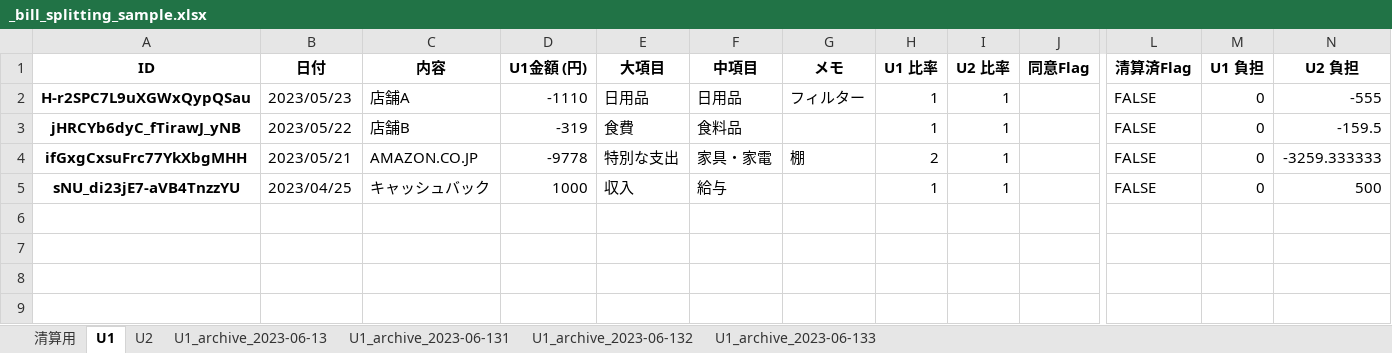
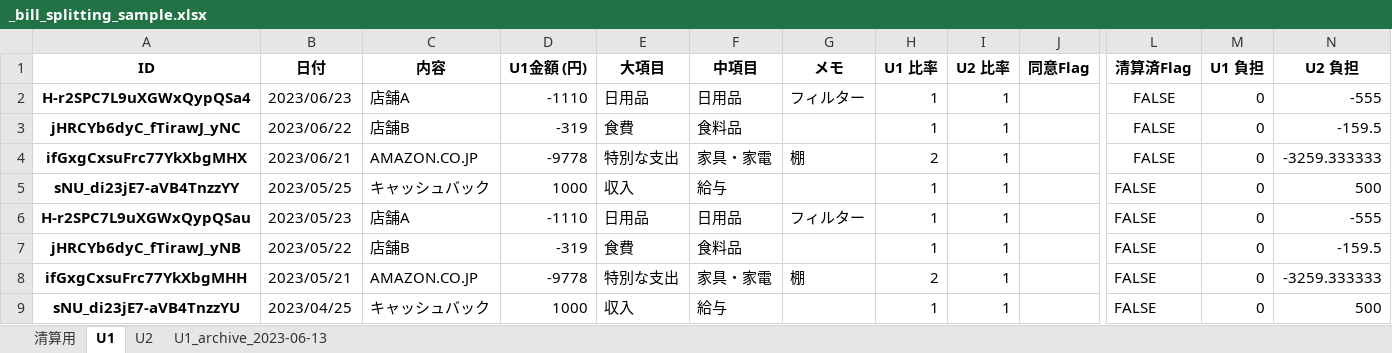
Before and after one commit to k-himeno/roommate-bill-splitting-tool, an Excel workbook: output/_bill_splitting_sample.xlsx, sheet U1, drawn as a sheet; only a part is shown, gaps mark what is left out; values as stored, in another font and other column widths than the file's, no borders; rows hold the shown columns only; the diff names each change by its address in the sheet, - before the commit and + after, or states it on an @@ line.

```diff
--- a/output/_bill_splitting_sample.xlsx (sheet U1)
+++ b/output/_bill_splitting_sample.xlsx (sheet U1)
-sheet tab: U1_archive_2023-06-131
-sheet tab: U1_archive_2023-06-132
-sheet tab: U1_archive_2023-06-133
+row 2: H-r2SPC7L9uXGWxQypQSa4 | 2023/06/23 | 店舗A | -1110 | 日用品 | 日用品 | フィルター | 1 | 1 |  | FALSE | 0 | -555
+row 3: jHRCYb6dyC_fTirawJ_yNC | 2023/06/22 | 店舗B | -319 | 食費 | 食料品 |  | 1 | 1 |  | FALSE | 0 | -159.5
+row 4: ifGxgCxsuFrc77YkXbgMHX | 2023/06/21 | AMAZON.CO.JP | -9778 | 特別な支出 | 家具・家電 | 棚 | 2 | 1 |  | FALSE | 0 | -3259.333333
+row 5: sNU_di23jE7-aVB4TnzzYY | 2023/05/25 | キャッシュバック | 1000 | 収入 | 給与 |  | 1 | 1 |  | FALSE | 0 | 500
```
Also changed, not shown: sheet U1_archive_2023-06-13, sheet U2, sheet 清算用, 5 other files.
